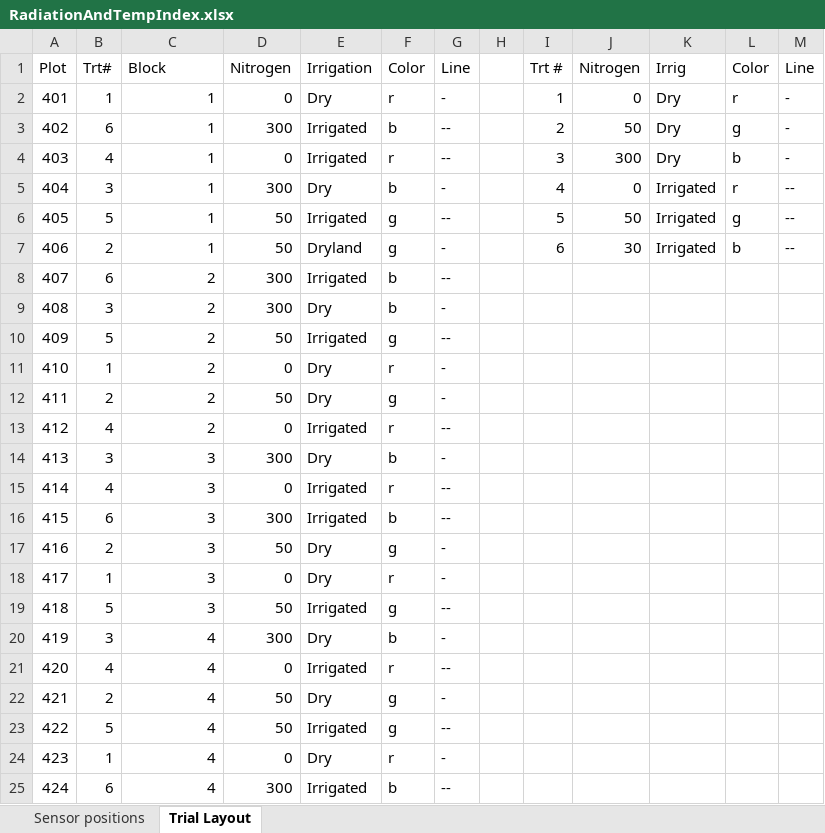
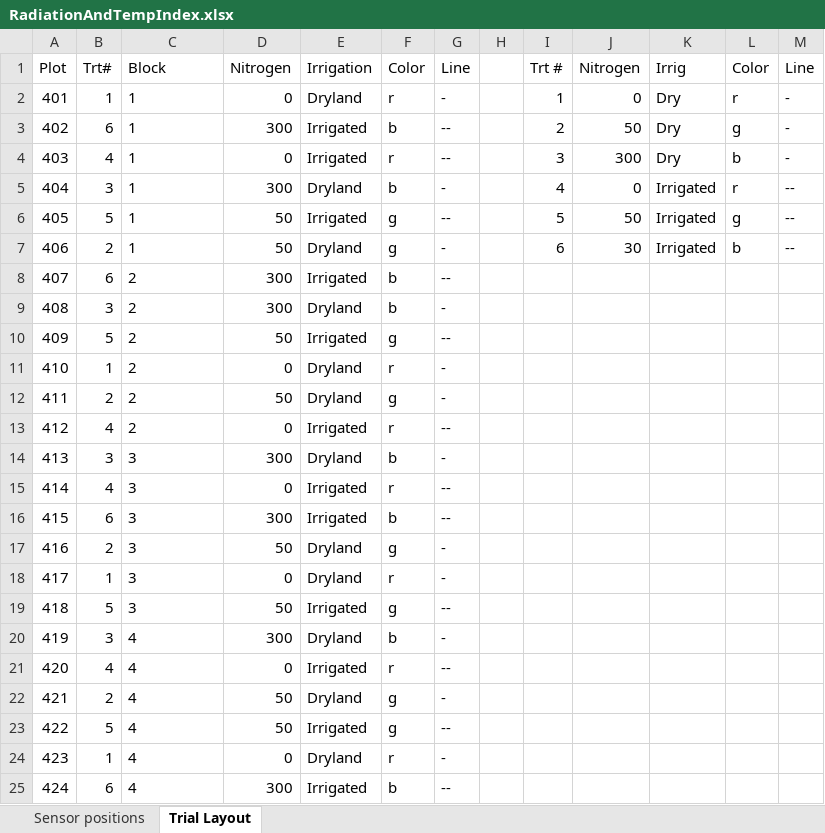
Before and after one commit to HamishBrownPFR/CropWaterAnalysis, an Excel workbook: FodderBeat/IndexFiles/RadiationAndTempIndex.xlsx, sheet Trial Layout, drawn as a sheet; values as stored, in another font and other column widths than the file's, no borders; the diff names each change by its address in the sheet, - before the commit and + after, or states it on an @@ line.

```diff
--- a/FodderBeat/IndexFiles/RadiationAndTempIndex.xlsx (sheet Trial Layout)
+++ b/FodderBeat/IndexFiles/RadiationAndTempIndex.xlsx (sheet Trial Layout)
-C2:C25 alignment: right
+C2:C25 alignment: left
-E2: Dry
+E2: Dryland
-E5: Dry
+E5: Dryland
-E9: Dry
+E9: Dryland
-E11:E12: Dry
+E11:E12: Dryland
-E14: Dry
+E14: Dryland
-E17:E18: Dry
+E17:E18: Dryland
-E20: Dry
+E20: Dryland
-E22: Dry
+E22: Dryland
-E24: Dry
+E24: Dryland
```
Also changed, not shown: sheet Sensor positions, formulas that keep their value, FodderBeat/RawDatafiles/FBcanopy.xlsx, Oats/IndexFiles/RadiationAndTempIndex.xlsx, 37 other files.
